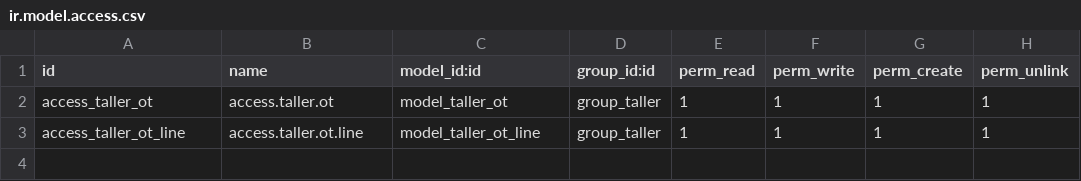
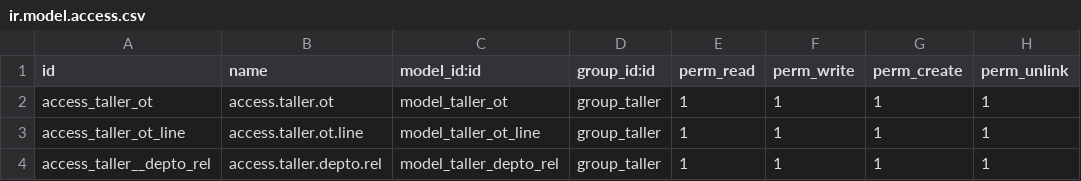
Before and after one commit to mgah77/taller, a CSV file: security/ir.model.access.csv, drawn as a sheet.

```diff
--- a/security/ir.model.access.csv
+++ b/security/ir.model.access.csv
@@ -3 +3,2 @@ access_taller_ot,access.taller.ot,model_taller_ot,group_taller,1,1,1,1
 access_taller_ot_line,access.taller.ot.line,model_taller_ot_line,group_taller,1,1,1,1
+access_taller__depto_rel,access.taller.depto.rel,model_taller_depto_rel,group_taller,1,1,1,1
```
Also changed, not shown: 2 other files.
